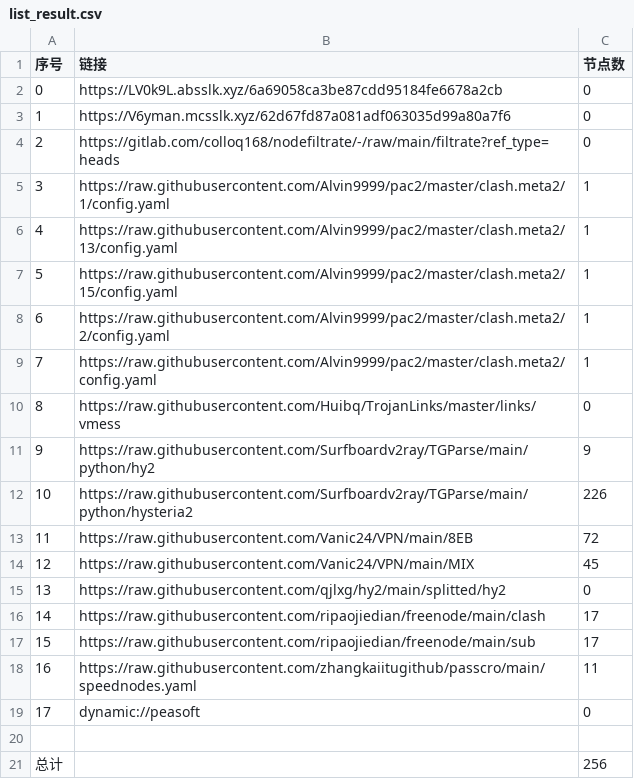
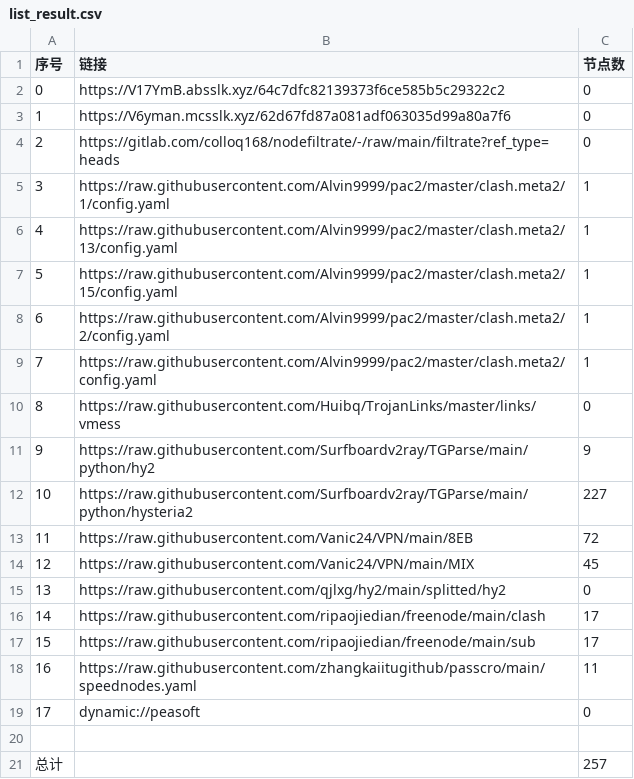
Before and after one commit to ileesen/PublicNodes, a CSV file: list_result.csv, drawn as a sheet.

```diff
--- a/list_result.csv
+++ b/list_result.csv
@@ -1,3 +1,3 @@
 序号,链接,节点数
-0,https://LV0k9L.absslk.xyz/6a69058ca3be87cdd95184fe6678a2cb,0
+0,https://V17YmB.absslk.xyz/64c7dfc82139373f6ce585b5c29322c2,0
 1,https://V6yman.mcsslk.xyz/62d67fd87a081adf063035d99a80a7f6,0
@@ -11,3 +11,3 @@
 9,https://raw.githubusercontent.com/Surfboardv2ray/TGParse/main/python/hy2,9
-10,https://raw.githubusercontent.com/Surfboardv2ray/TGParse/main/python/hysteria2,226
+10,https://raw.githubusercontent.com/Surfboardv2ray/TGParse/main/python/hysteria2,227
 11,https://raw.githubusercontent.com/Vanic24/VPN/main/8EB,72
@@ -20,2 +20,2 @@
 
-总计,,256
+总计,,257
```
Also changed, not shown: 11 other files.
